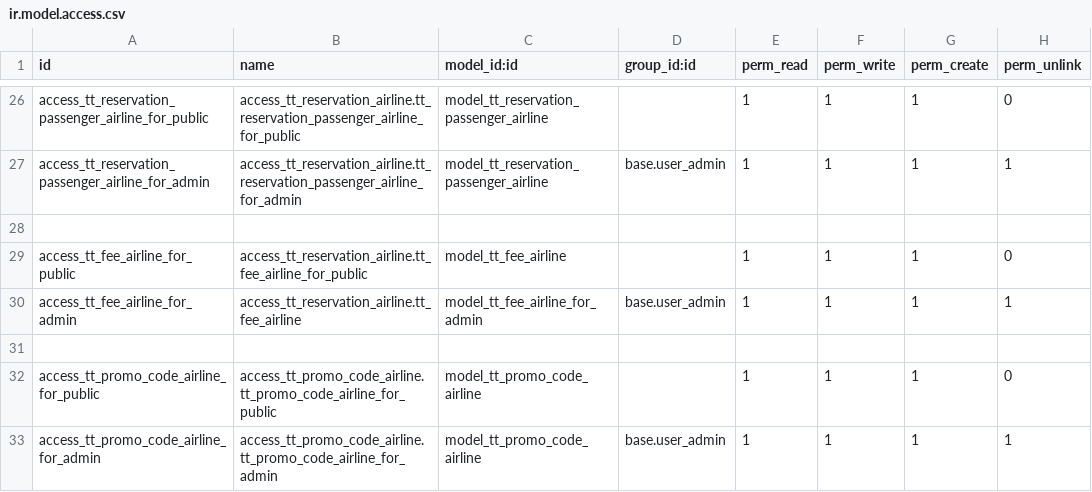
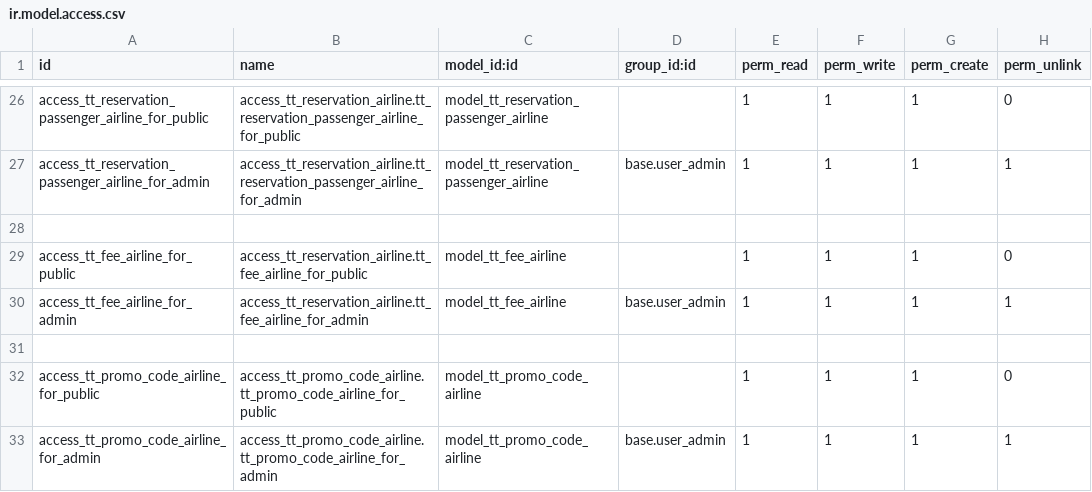
Before and after one commit to andygunawan96/odoo12_addons_tour_travel, a CSV file: tt_reservation_airline/security/ir.model.access.csv, drawn as a sheet; only a part is shown, gaps mark what is left out.

Commit message:
salah fee_for_admin

```diff
--- a/tt_reservation_airline/security/ir.model.access.csv
+++ b/tt_reservation_airline/security/ir.model.access.csv
@@ -29,3 +29,3 @@ access_tt_reservation_passenger_airline_for_admin,access_tt_reservation_airline.
 access_tt_fee_airline_for_public,access_tt_reservation_airline.tt_fee_airline_for_public,model_tt_fee_airline,,1,1,1,0
-access_tt_fee_airline_for_admin,access_tt_reservation_airline.tt_fee_airline,model_tt_fee_airline_for_admin,base.user_admin,1,1,1,1
+access_tt_fee_airline_for_admin,access_tt_reservation_airline.tt_fee_airline_for_admin,model_tt_fee_airline,base.user_admin,1,1,1,1
 
```
